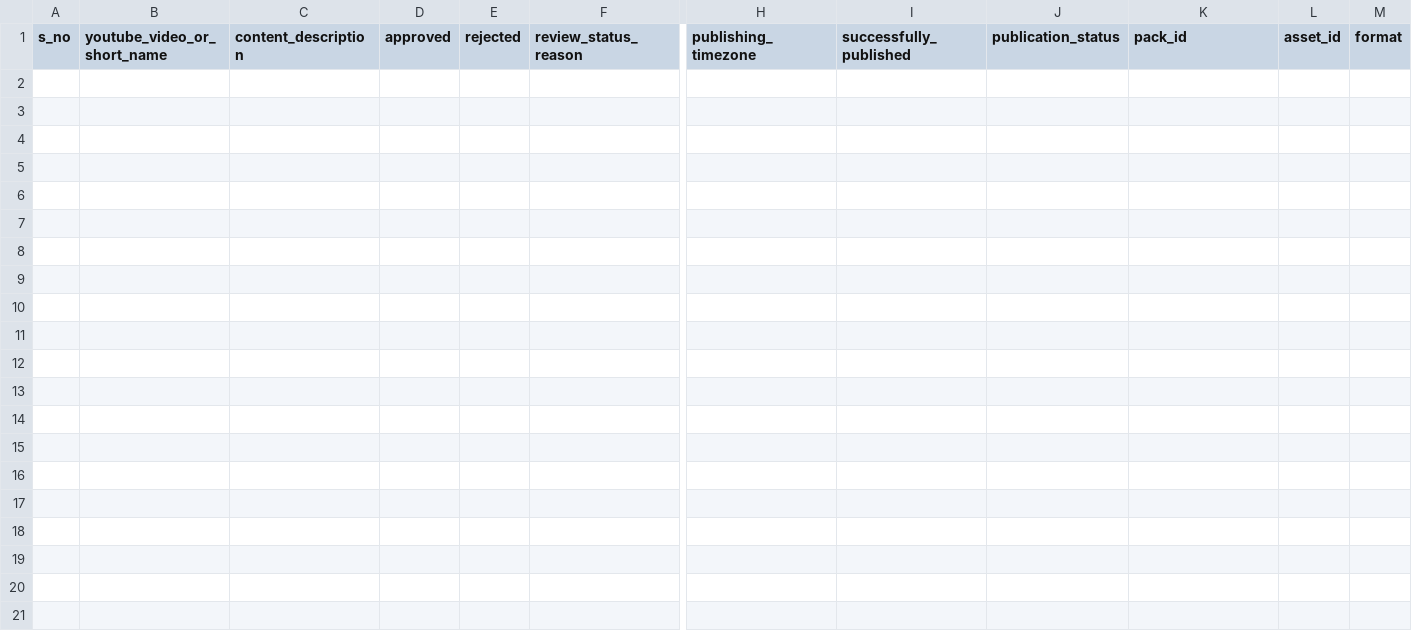
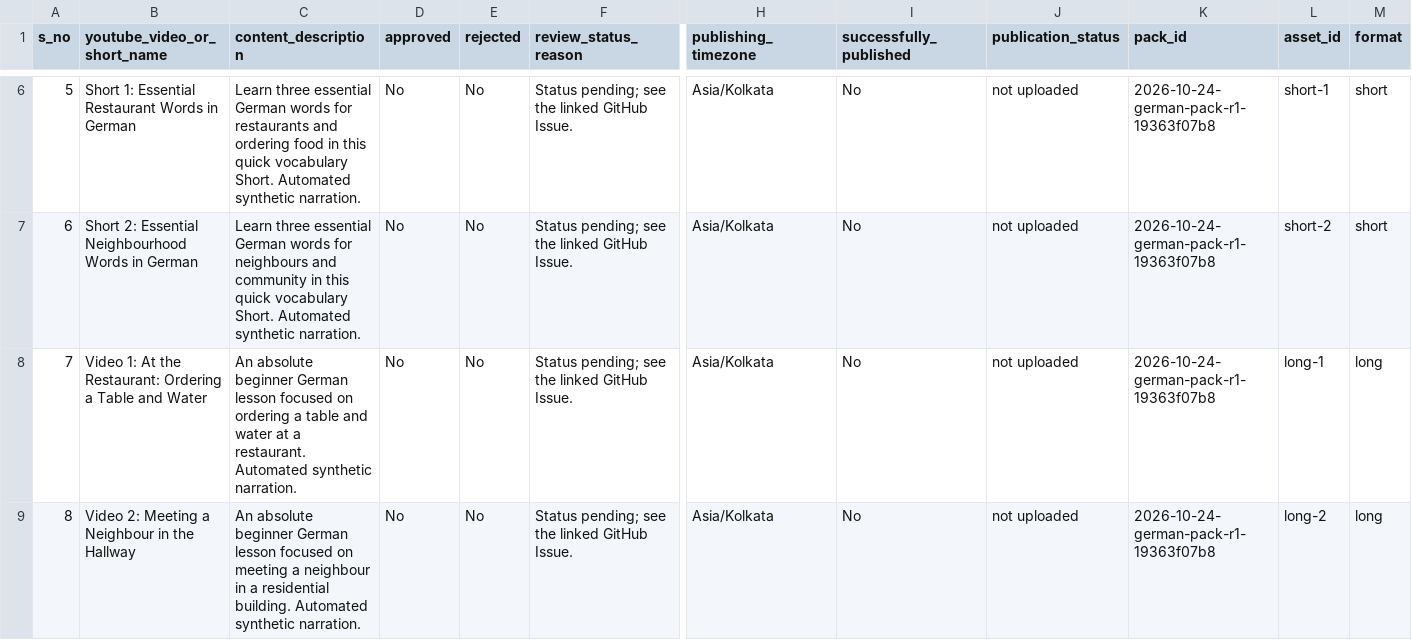
Before and after one commit to Indusvalley7/talkivana-automation, a CSV file: tracker/video_tracker.csv, drawn as a sheet; only a part is shown, gaps mark what is left out; rows hold the shown columns only; the diff covers the shown part only; the diff names each change by its address in the sheet, - before the commit and + after, or states it on an @@ line.

```diff
--- a/tracker/video_tracker.csv
+++ b/tracker/video_tracker.csv
+row 6: 5 | Short 1: Essential Restaurant Words in German | Learn three essential German words for restaurants and ordering food in this quick vocabulary Short. Automated synthetic narration. | No | No | Status pending; see the linked GitHub Issue. | Asia/Kolkata | No | not uploaded | 2026-10-24-german-pack-r1-19363f07b8 | short-1 | short
+row 7: 6 | Short 2: Essential Neighbourhood Words in German | Learn three essential German words for neighbours and community in this quick vocabulary Short. Automated synthetic narration. | No | No | Status pending; see the linked GitHub Issue. | Asia/Kolkata | No | not uploaded | 2026-10-24-german-pack-r1-19363f07b8 | short-2 | short
+row 8: 7 | Video 1: At the Restaurant: Ordering a Table and Water | An absolute beginner German lesson focused on ordering a table and water at a restaurant. Automated synthetic narration. | No | No | Status pending; see the linked GitHub Issue. | Asia/Kolkata | No | not uploaded | 2026-10-24-german-pack-r1-19363f07b8 | long-1 | long
+row 9: 8 | Video 2: Meeting a Neighbour in the Hallway | An absolute beginner German lesson focused on meeting a neighbour in a residential building. Automated synthetic narration. | No | No | Status pending; see the linked GitHub Issue. | Asia/Kolkata | No | not uploaded | 2026-10-24-german-pack-r1-19363f07b8 | long-2 | long
```
Also changed, not shown: 4 added rows elsewhere in this file.
